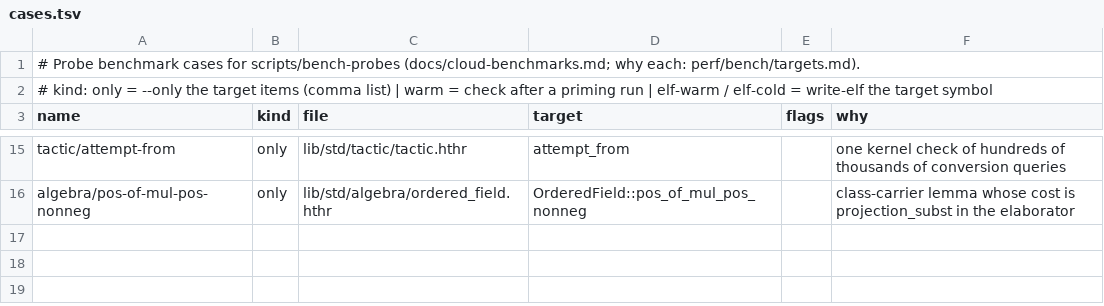
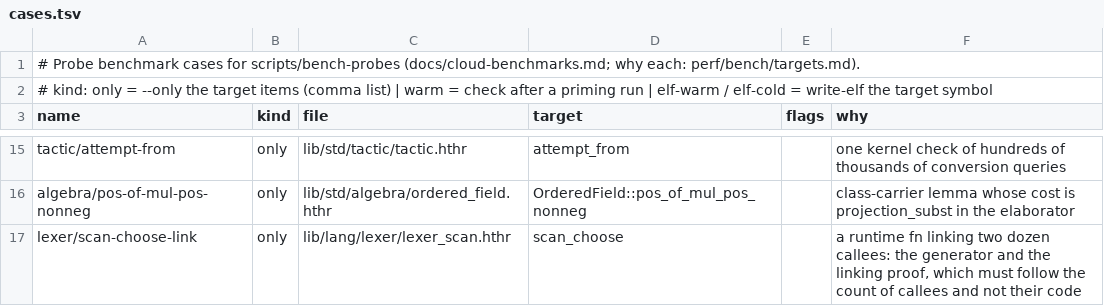
Before and after one commit to MinusGix/heather, a TSV file: perf/bench/cases.tsv, drawn as a sheet; only a part is shown, gaps mark what is left out.

```diff
--- a/perf/bench/cases.tsv
+++ b/perf/bench/cases.tsv
@@ -16 +16,2 @@ tactic/attempt-from	only	lib/std/tactic/tactic.hthr	attempt_from		one kernel che
 algebra/pos-of-mul-pos-nonneg	only	lib/std/algebra/ordered_field.hthr	OrderedField::pos_of_mul_pos_nonneg		class-carrier lemma whose cost is projection_subst in the elaborator
+lexer/scan-choose-link	only	lib/lang/lexer/lexer_scan.hthr	scan_choose		a runtime fn linking two dozen callees: the generator and the linking proof, which must follow the count of callees and not their code
```
Also changed, not shown: crates/linked/generated/EXPORTS.tsv, 56 other files.
